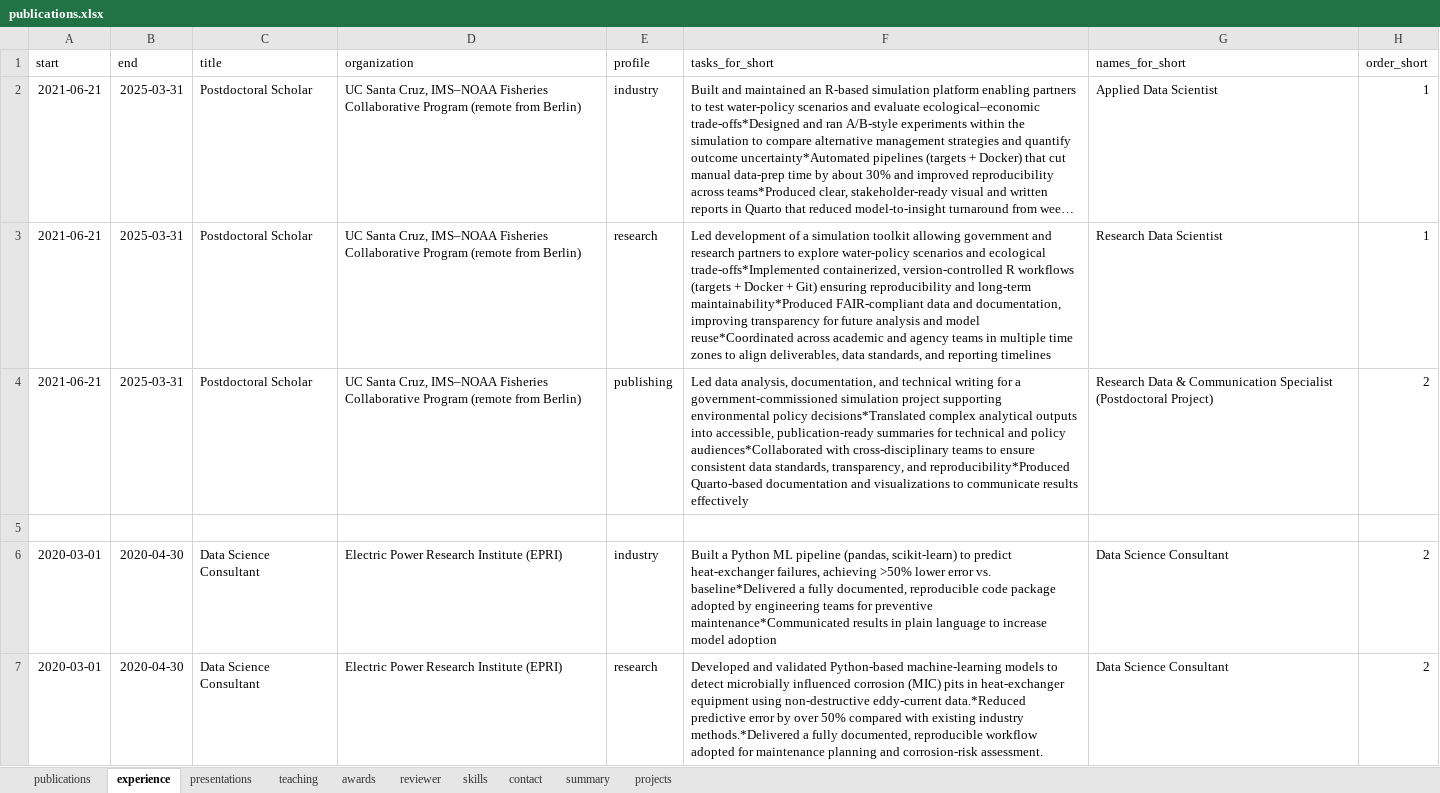
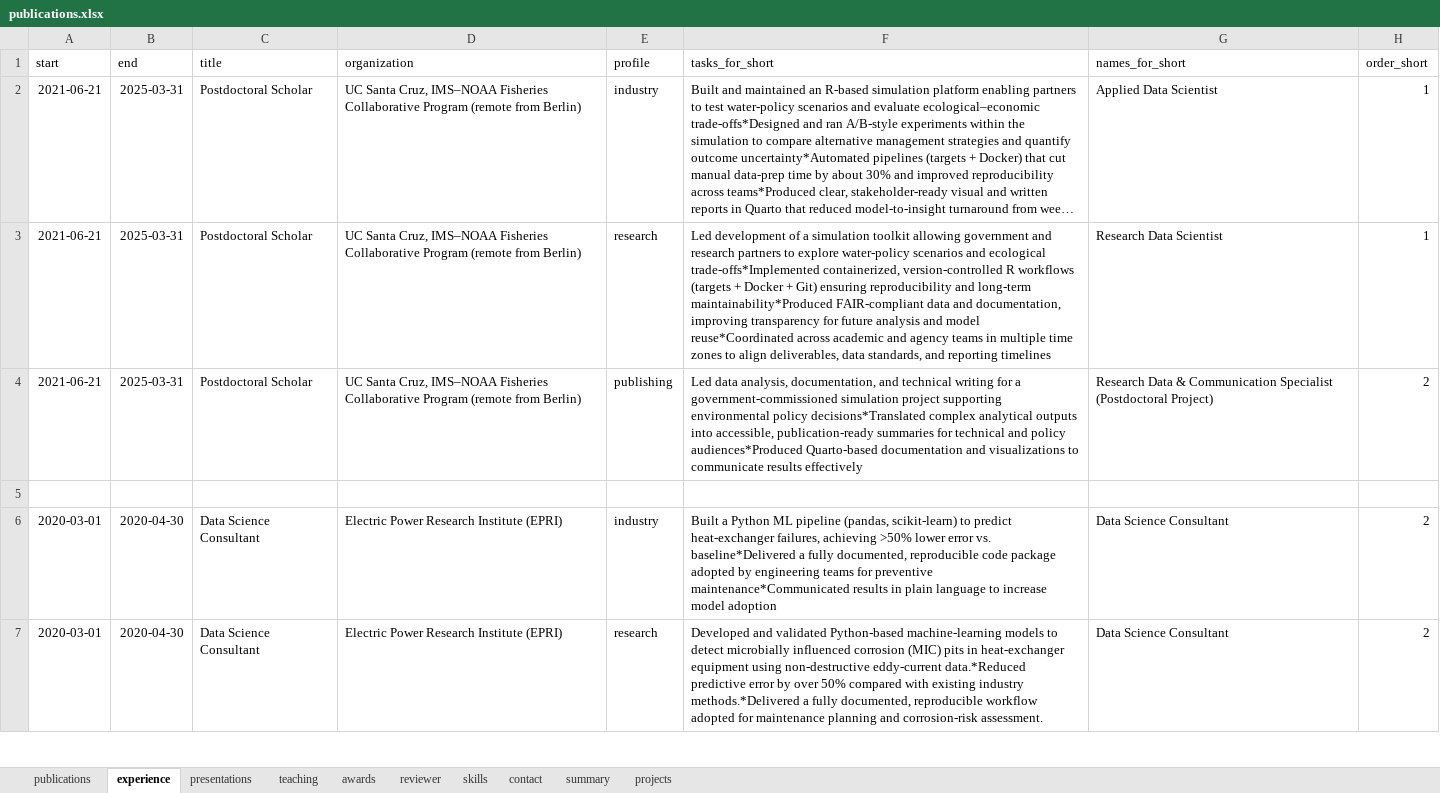
Before and after one commit to mrguyperson/homepage, an Excel workbook: cv/publications.xlsx, sheet experience, drawn as a sheet; only a part is shown; long unchanged cells end in …; values as stored, in another font and other column widths than the file's, no borders; the diff names each change by its address in the sheet, - before the commit and + after, or states it on an @@ line.

Commit message:
trimmed a bit more

```diff
--- a/cv/publications.xlsx (sheet experience)
+++ b/cv/publications.xlsx (sheet experience)
-F4 (tasks_for_short): …and policy audiences*Collaborated with cross-disciplinary teams to ensure consistent data standards, transparency, and reproducibility*Produced Quarto-based documentation…
+F4 (tasks_for_short): …and policy audiences*Produced Quarto-based documentation…
```
